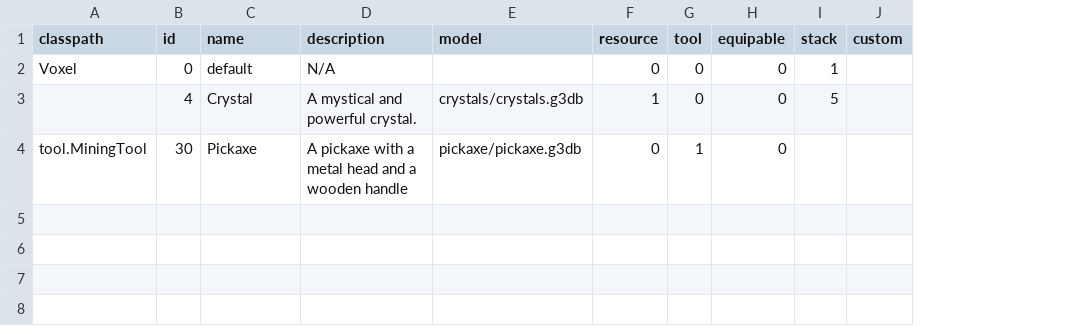
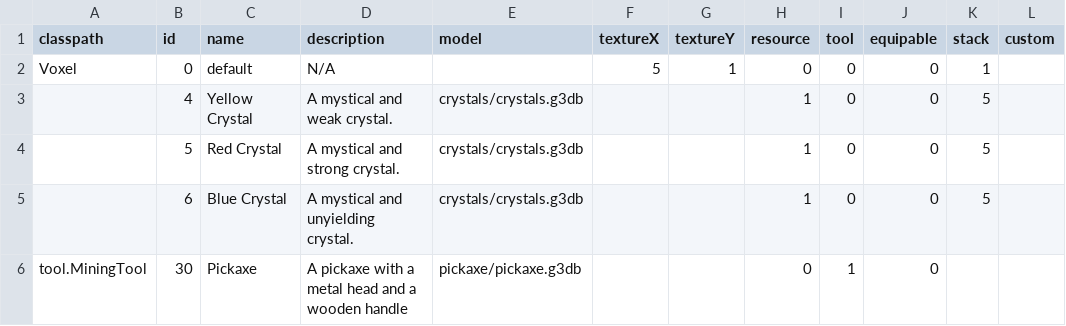
Before and after one commit to Dakror/Vloxlands, a CSV file: core/assets/data/items.csv, drawn as a sheet; addresses are those after the commit; the diff names each change by its address in the sheet, - before the commit and + after, or states it on an @@ line.

Commit message:
item icons

```diff
--- a/core/assets/data/items.csv
+++ b/core/assets/data/items.csv
+column F (textureX), row 2: 5
+column G (textureY), row 2: 1
-C3 (name): Crystal
+C3 (name): Yellow Crystal
-D3 (description): A mystical and powerful crystal.
+D3 (description): A mystical and weak crystal.
+row 4:  | 5 | Red Crystal | A mystical and strong crystal. | crystals/crystals.g3db |  |  | 1 | 0 | 0 | 5
+row 5:  | 6 | Blue Crystal | A mystical and unyielding crystal. | crystals/crystals.g3db |  |  | 1 | 0 | 0 | 5
```
Also changed, not shown: 4 other files.
